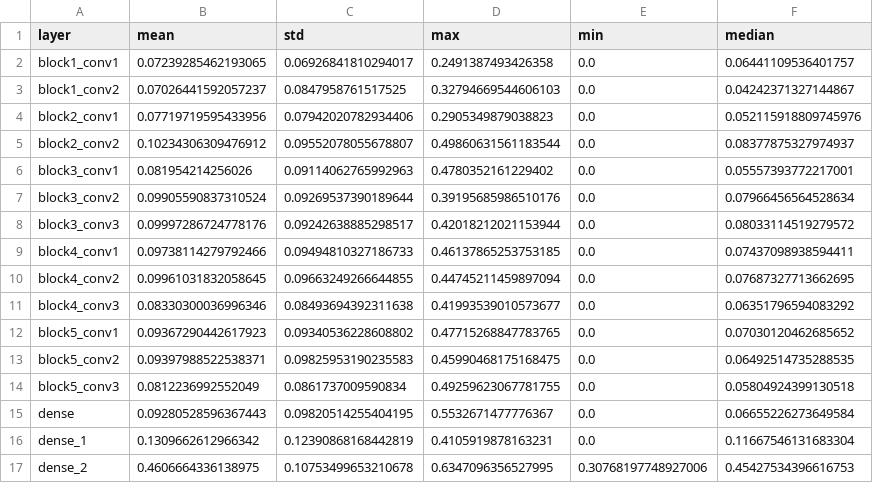
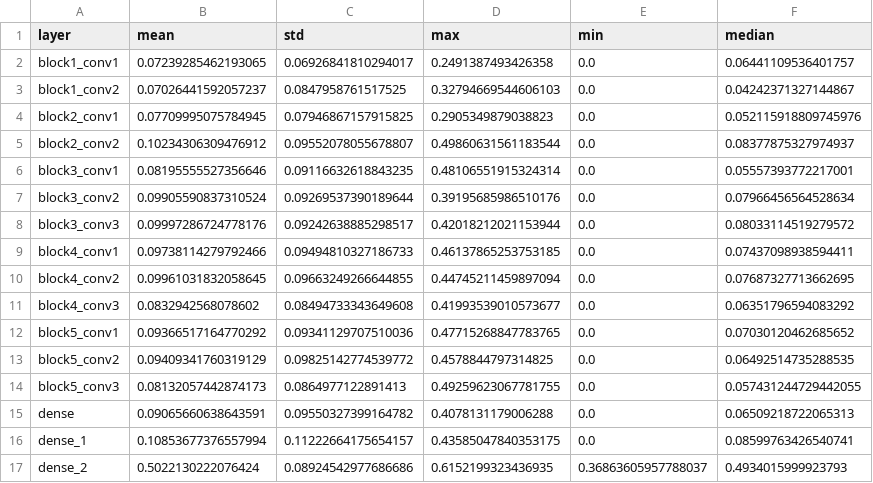
Before and after one commit to uleroboticsgroup/PyX-CNN, a CSV file: mis_stats_0.csv, drawn as a sheet.

```diff
--- a/mis_stats_0.csv
+++ b/mis_stats_0.csv
@@ -3,5 +3,5 @@ block1_conv1,0.07239285462193065,0.06926841810294017,0.2491387493426358,0.0,0.06
 block1_conv2,0.07026441592057237,0.0847958761517525,0.32794669544606103,0.0,0.04242371327144867
-block2_conv1,0.07719719595433956,0.07942020782934406,0.2905349879038823,0.0,0.052115918809745976
+block2_conv1,0.07709995075784945,0.07946867157915825,0.2905349879038823,0.0,0.052115918809745976
 block2_conv2,0.10234306309476912,0.09552078055678807,0.49860631561183544,0.0,0.08377875327974937
-block3_conv1,0.081954214256026,0.09114062765992963,0.4780352161229402,0.0,0.05557393772217001
+block3_conv1,0.08195555527356646,0.09116632618843235,0.48106551915324314,0.0,0.05557393772217001
 block3_conv2,0.09905590837310524,0.09269537390189644,0.39195685986510176,0.0,0.07966456564528634
@@ -10,8 +10,8 @@ block4_conv1,0.09738114279792466,0.09494810327186733,0.46137865253753185,0.0,0.0
 block4_conv2,0.09961031832058645,0.09663249266644855,0.44745211459897094,0.0,0.07687327713662695
-block4_conv3,0.08330300036996346,0.08493694392311638,0.41993539010573677,0.0,0.06351796594083292
-block5_conv1,0.09367290442617923,0.09340536228608802,0.47715268847783765,0.0,0.07030120462685652
-block5_conv2,0.09397988522538371,0.09825953190235583,0.45990468175168475,0.0,0.06492514735288535
-block5_conv3,0.0812236992552049,0.0861737009590834,0.49259623067781755,0.0,0.05804924399130518
-dense,0.09280528596367443,0.09820514255404195,0.5532671477776367,0.0,0.06655226273649584
-dense_1,0.1309662612966342,0.12390868168442819,0.4105919878163231,0.0,0.11667546131683304
-dense_2,0.4606664336138975,0.10753499653210678,0.6347096356527995,0.30768197748927006,0.45427534396616753
+block4_conv3,0.0832942568078602,0.08494733343649608,0.41993539010573677,0.0,0.06351796594083292
+block5_conv1,0.09366517164770292,0.09341129707510036,0.47715268847783765,0.0,0.07030120462685652
+block5_conv2,0.09409341760319129,0.09825142774539772,0.4578844797314825,0.0,0.06492514735288535
+block5_conv3,0.08132057442874173,0.0864977122891413,0.49259623067781755,0.0,0.057431244729442055
+dense,0.09065660638643591,0.09550327399164782,0.4078131179006288,0.0,0.06509218722065313
+dense_1,0.10853677376557994,0.11222664175654157,0.43585047840353175,0.0,0.08599763426540741
+dense_2,0.5022130222076424,0.08924542977686686,0.6152199323436935,0.36863605957788037,0.4934015999923793
```
Also changed, not shown: vgg16_train.csv, 16 other files.
